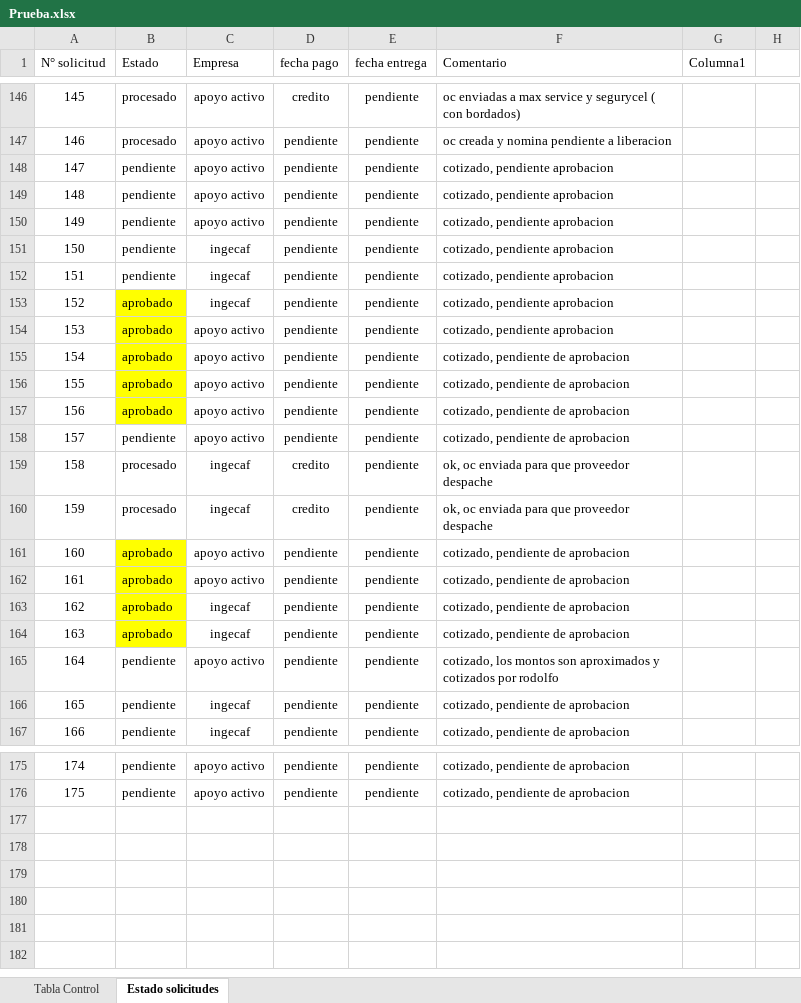
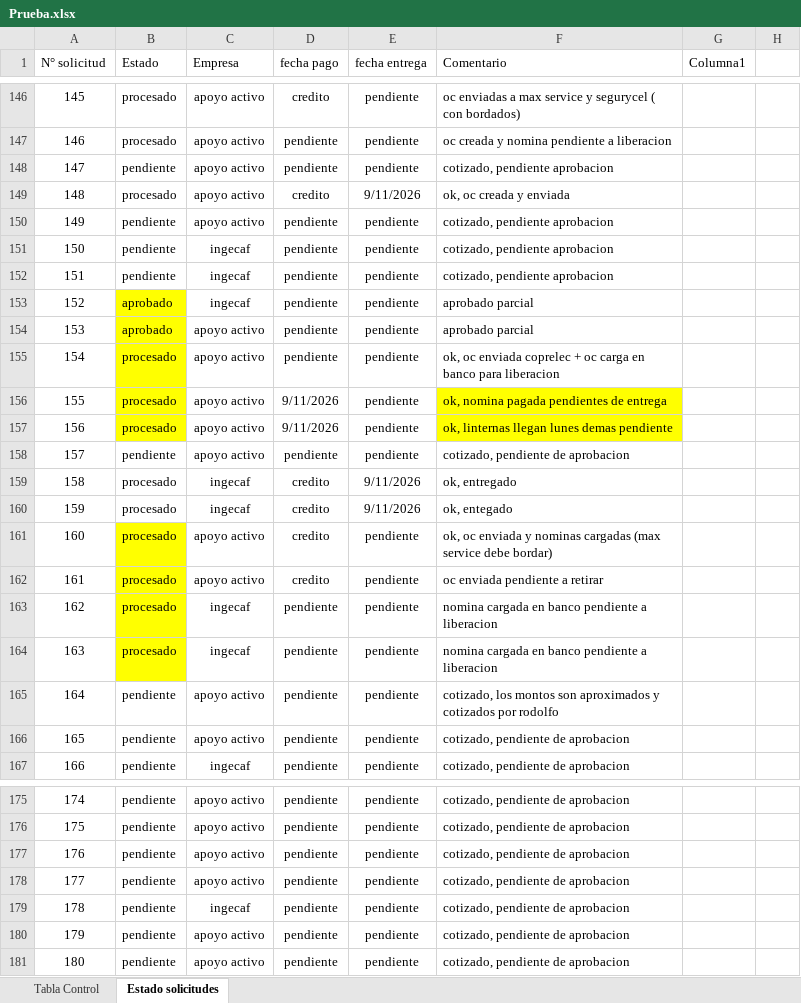
Before and after one commit to RodrigoCay/RequiAA, an Excel workbook: Prueba.xlsx, sheet Estado solicitudes, drawn as a sheet; only a part is shown, gaps mark what is left out; values as stored, in another font and other column widths than the file's, no borders; conditional formats and table styles not drawn; removed rows and columns are numbered as before the commit, all else as after; the diff covers the shown part only; the diff names each change by its address in the sheet, - before the commit and + after, or states it on an @@ line.

```diff
--- a/Prueba.xlsx (sheet Estado solicitudes)
+++ b/Prueba.xlsx (sheet Estado solicitudes)
-row 149: 148 | pendiente | apoyo activo | pendiente | pendiente | cotizado, pendiente aprobacion
+row 149: 148 | procesado | apoyo activo | credito | 9/11/2026 | ok, oc creada y enviada
-F153:F154 (Comentario): cotizado, pendiente aprobacion
+F153:F154 (Comentario): aprobado parcial
-B155:B157 (Estado): aprobado
+B155:B157 (Estado): procesado
-F155 (Comentario): cotizado, pendiente de aprobacion
+F155 (Comentario): ok, oc enviada coprelec + oc carga en banco para liberacion
-D156:D157 (fecha pago): pendiente
+D156:D157 (fecha pago): 9/11/2026
-F156 (Comentario): cotizado, pendiente de aprobacion
+F156 (Comentario): ok, nomina pagada pendientes de entrega
-F156:F157 fill: none
+F156:F157 fill: #FFFF00
-F157 (Comentario): cotizado, pendiente de aprobacion
+F157 (Comentario): ok, linternas llegan lunes demas pendiente
-E159 (fecha entrega): pendiente
+E159 (fecha entrega): 9/11/2026
-F159 (Comentario): ok, oc enviada para que proveedor despache
+F159 (Comentario): ok, entregado
+row 160: 159 | procesado | ingecaf | credito | 9/11/2026 | ok, entegado
@@ column A (N° solicitud) renumbered between rows 161 and 162 @@
-B161 fill: none
+B161 fill: #FFFF00
-C161 (Empresa): ingecaf
+C161 (Empresa): apoyo activo
-F161 (Comentario): …oc enviada para que proveedor despache
+F161 (Comentario): …oc enviada y nominas cargadas (max service debe bordar)
-B162 (Estado): aprobado
+B162 (Estado): procesado
-D162 (fecha pago): pendiente
+D162 (fecha pago): credito
-F162 (Comentario): cotizado, pendiente de aprobacion
+F162 (Comentario): oc enviada pendiente a retirar
-row 162: 161 | aprobado | apoyo activo | pendiente | pendiente | cotizado, pendiente de aprobacion
-B163:B164 (Estado): aprobado
+B163:B164 (Estado): procesado
-F163:F164 (Comentario): cotizado, pendiente de aprobacion
+F163:F164 (Comentario): nomina cargada en banco pendiente a liberacion
+row 166: 165 | pendiente | apoyo activo | pendiente | pendiente | cotizado, pendiente de aprobacion
+row 177: 176 | pendiente | apoyo activo | pendiente | pendiente | cotizado, pendiente de aprobacion
+row 178: 177 | pendiente | apoyo activo | pendiente | pendiente | cotizado, pendiente de aprobacion
@@ row 166 moved to row 179: 178 @@
+row 180: 179 | pendiente | apoyo activo | pendiente | pendiente | cotizado, pendiente de aprobacion
+row 181: 180 | pendiente | apoyo activo | pendiente | pendiente | cotizado, pendiente de aprobacion
```
Also changed, not shown: 5 edited cells and cell formats elsewhere in this sheet, sheet Tabla Control, hidden cells, Detalle solicitudes OC.xlsx.
